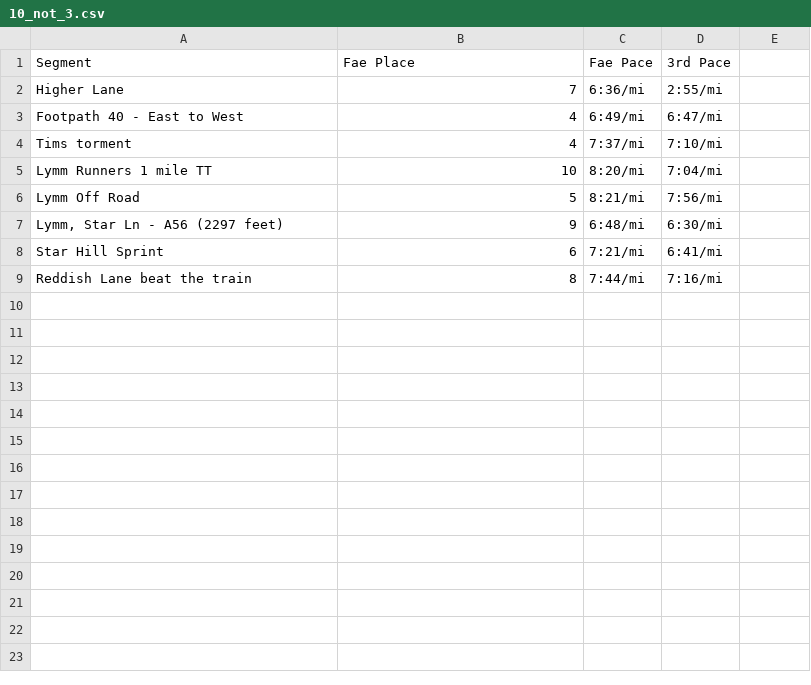
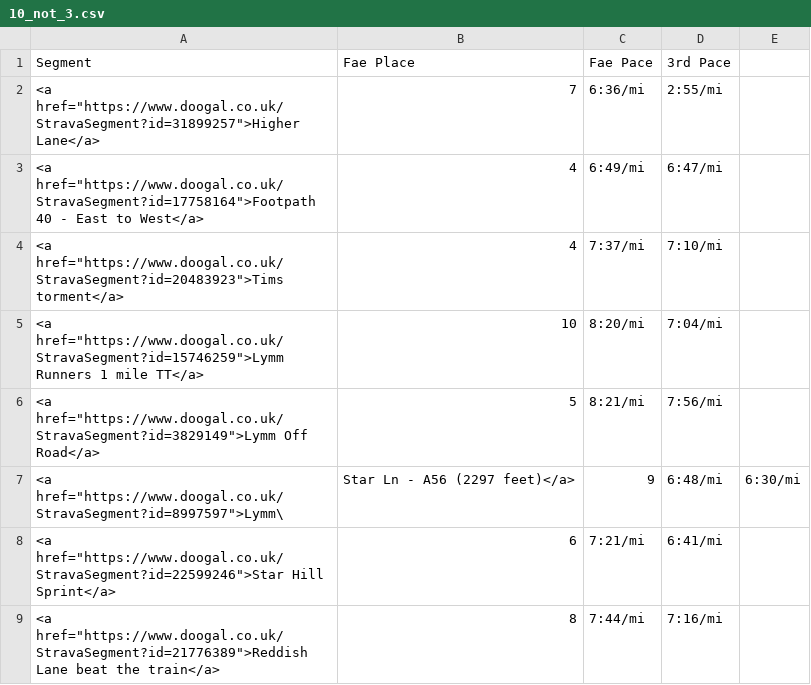
Before and after one commit to ThomKirwanEvans/ThomKirwanEvans.github.io, a CSV file: data/10_not_3.csv, drawn as a sheet.

Commit message:
table link update

```diff
--- a/data/10_not_3.csv
+++ b/data/10_not_3.csv
@@ -1,9 +1,9 @@
 Segment,Fae Place,Fae Pace,3rd Pace
-Higher Lane,7,6:36/mi,2:55/mi
-Footpath 40 - East to West,4,6:49/mi,6:47/mi
-Tims torment,4,7:37/mi,7:10/mi
-Lymm Runners 1 mile TT,10,8:20/mi,7:04/mi
-Lymm Off Road,5,8:21/mi,7:56/mi
-"Lymm, Star Ln - A56 (2297 feet)",9,6:48/mi,6:30/mi
-Star Hill Sprint,6,7:21/mi,6:41/mi
-Reddish Lane beat the train,8,7:44/mi,7:16/mi
+<a href="https://www.doogal.co.uk/StravaSegment?id=31899257">Higher Lane</a>,7,6:36/mi,2:55/mi
+<a href="https://www.doogal.co.uk/StravaSegment?id=17758164">Footpath 40 - East to West</a>,4,6:49/mi,6:47/mi
+<a href="https://www.doogal.co.uk/StravaSegment?id=20483923">Tims torment</a>,4,7:37/mi,7:10/mi
+<a href="https://www.doogal.co.uk/StravaSegment?id=15746259">Lymm Runners 1 mile TT</a>,10,8:20/mi,7:04/mi
+<a href="https://www.doogal.co.uk/StravaSegment?id=3829149">Lymm Off Road</a>,5,8:21/mi,7:56/mi
+<a href="https://www.doogal.co.uk/StravaSegment?id=8997597">Lymm\, Star Ln - A56 (2297 feet)</a>,9,6:48/mi,6:30/mi
+<a href="https://www.doogal.co.uk/StravaSegment?id=22599246">Star Hill Sprint</a>,6,7:21/mi,6:41/mi
+<a href="https://www.doogal.co.uk/StravaSegment?id=21776389">Reddish Lane beat the train</a>,8,7:44/mi,7:16/mi
```
Also changed, not shown: 1 other file.
